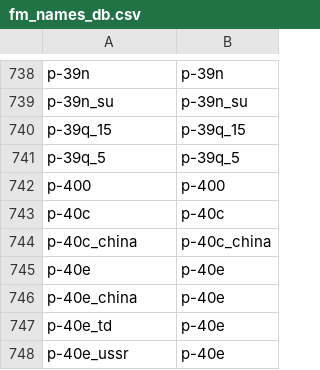
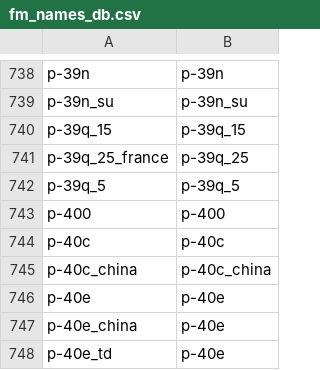
Before and after one commit to MeSoftHorny/WTRTI-Data, a CSV file: FM/fm_names_db.csv, drawn as a sheet; only a part is shown, gaps mark what is left out; the shorter side is filled out with more unchanged rows; the diff names each change by its address in the sheet, - before the commit and + after, or states it on an @@ line.

```diff
--- a/FM/fm_names_db.csv
+++ b/FM/fm_names_db.csv
+row 741: p-39q_25_france | p-39q_25
```
Also changed, not shown: FM/fm_data_db.csv, 1 other file.
